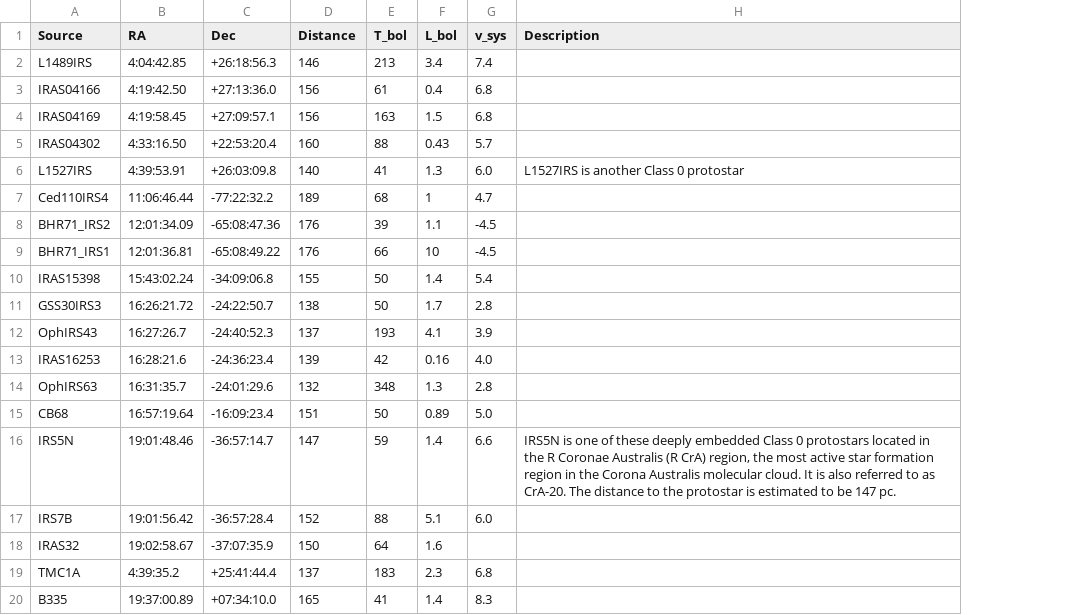
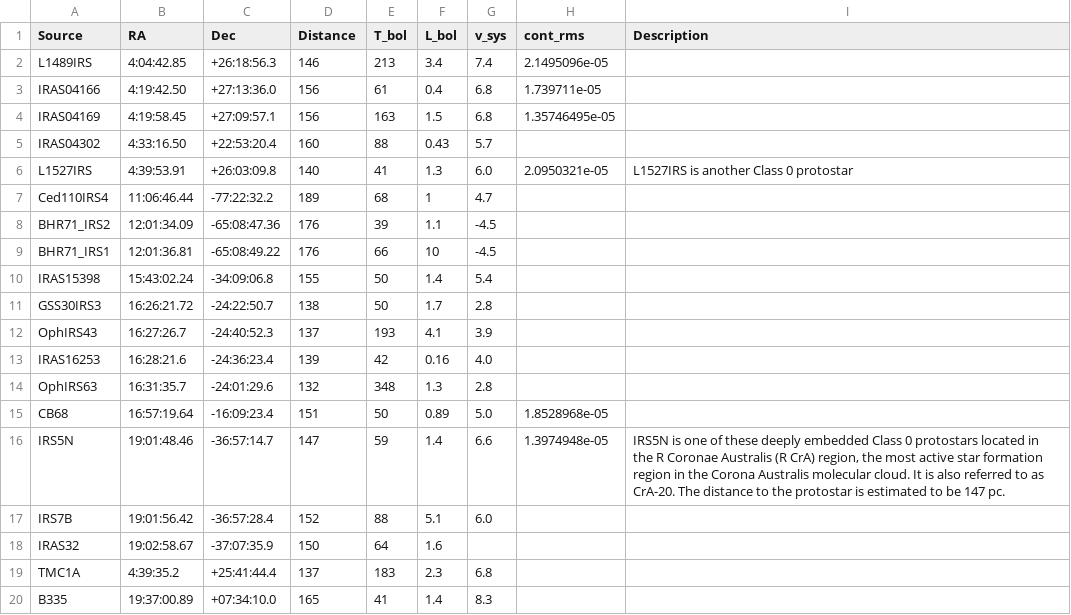
Before and after one commit to rajeeb0423/eDisk-app, a CSV file: eDisk_sources_overview.csv, drawn as a sheet; the diff names each change by its address in the sheet, - before the commit and + after, or states it on an @@ line.

```diff
--- a/eDisk_sources_overview.csv
+++ b/eDisk_sources_overview.csv
+column H (cont_rms), rows 2-16: 2.1495096e-05 | 1.739711e-05 | 1.35746495e-05 |  | 2.0950321e-05 |  |  |  |  |  |  |  |  | 1.8528968e-05 | 1.3974948e-05
```
Also changed, not shown: 4 other files.
